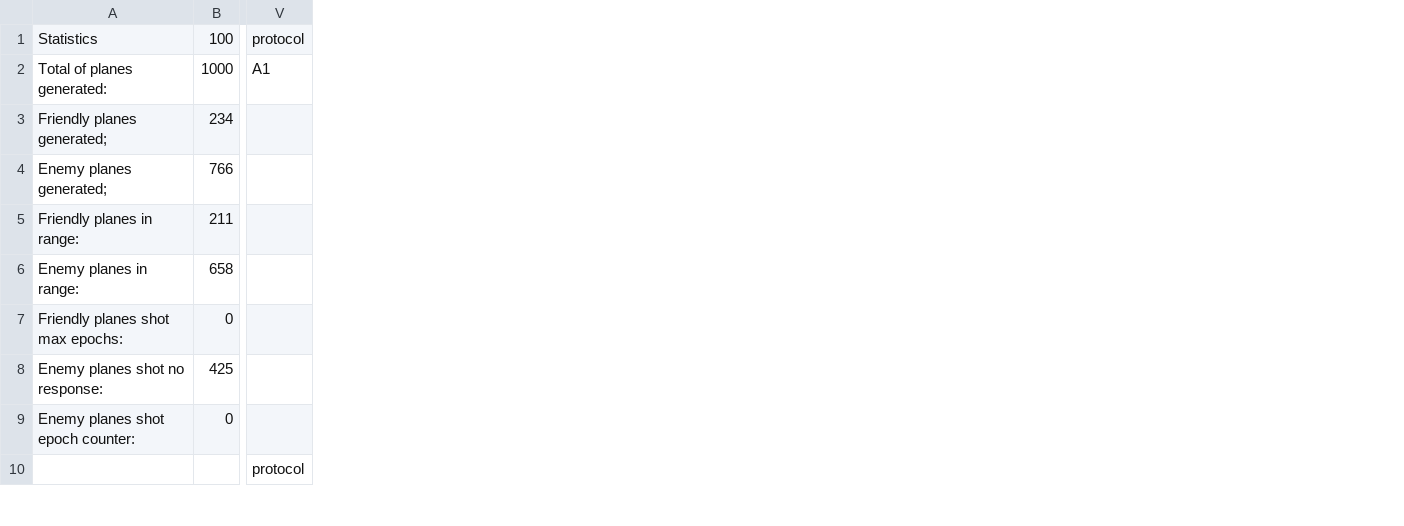
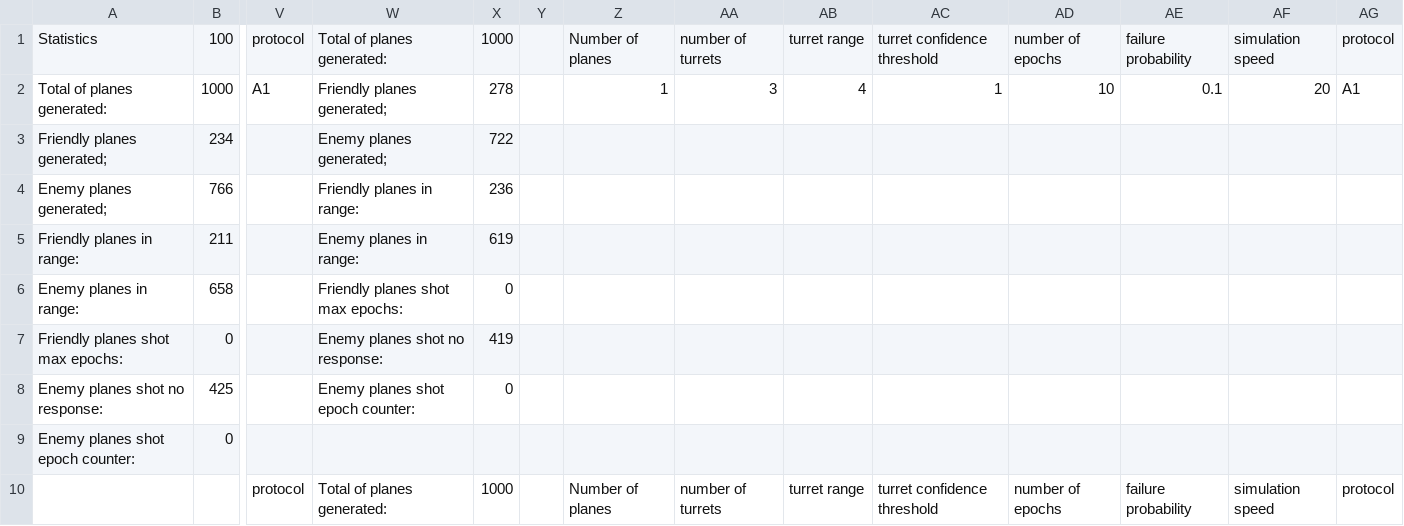
Before and after one commit to Tomasvdv/Multi-agent-systems, a CSV file: data.csv, drawn as a sheet; only a part is shown, gaps mark what is left out; the diff covers the shown part only; the diff names each change by its address in the sheet, - before the commit and + after, or states it on an @@ line.

Commit message:
new  data.

```diff
--- a/data.csv
+++ b/data.csv
+column W, rows 1-10: Total of planes generated: | Friendly planes generated; | Enemy planes generated; | Friendly planes in range: | Enemy planes in range: | Friendly planes shot max epochs: | Enemy planes shot no response: | Enemy planes shot epoch counter: |  | Total of planes generated:
+column X, rows 1-10: 1000 | 278 | 722 | 236 | 619 | 0 | 419 | 0 |  | 1000
+column Y, empty
+column Z, rows 1-10: Number of planes | 1 |  |  |  |  |  |  |  | Number of planes
+column AA, rows 1-10: number of turrets | 3 |  |  |  |  |  |  |  | number of turrets
+column AB, rows 1-10: turret range | 4 |  |  |  |  |  |  |  | turret range
+column AC, rows 1-10: turret confidence threshold | 1 |  |  |  |  |  |  |  | turret confidence threshold
+column AD, rows 1-10: number of epochs | 10 |  |  |  |  |  |  |  | number of epochs
+column AE, rows 1-10: failure probability | 0.1 |  |  |  |  |  |  |  | failure probability
+column AF, rows 1-10: simulation speed | 20 |  |  |  |  |  |  |  | simulation speed
+column AG, rows 1-10: protocol | A1 |  |  |  |  |  |  |  | protocol
```
Also changed, not shown: 1 added row and 31 edited cells elsewhere in this file.
